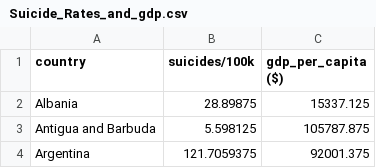
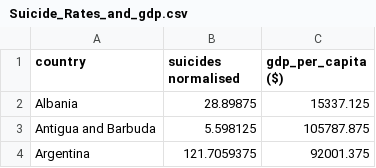
Before and after one commit to ZLim0036/FIT-3179-Project-2, a CSV file: data/Suicide_Rates_and_gdp.csv, drawn as a sheet; only a part is shown.

Commit message:
Change header name

```diff
--- a/data/Suicide_Rates_and_gdp.csv
+++ b/data/Suicide_Rates_and_gdp.csv
@@ -1,2 +1,2 @@
-country,suicides/100k,gdp_per_capita ($)
+country,suicides normalised,gdp_per_capita ($)
 Albania,28.89875,15337.125
```
